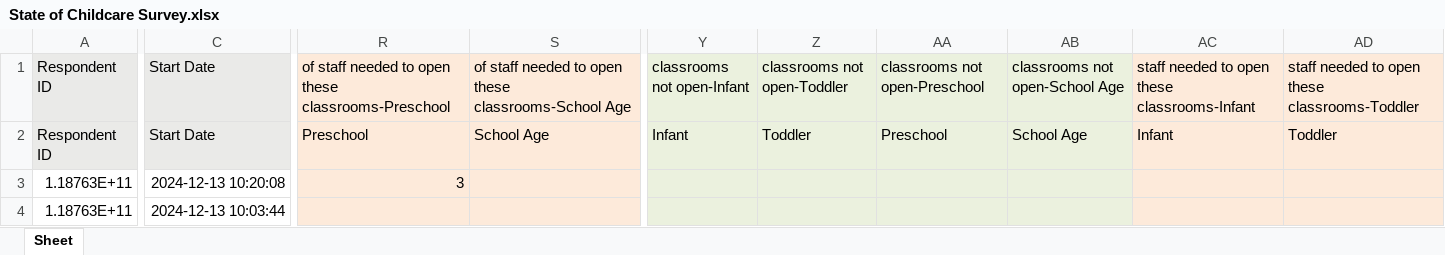
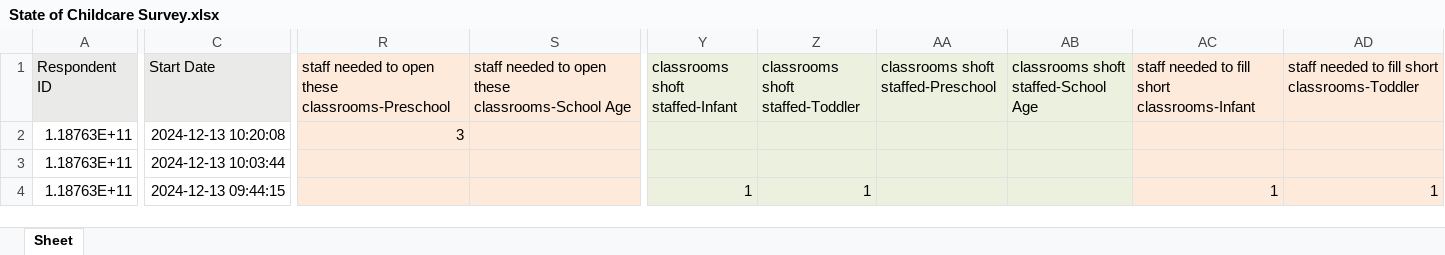
Before and after one commit to tanis2116/4CforChildren, an Excel workbook: State of Childcare Survey.xlsx, sheet Sheet, drawn as a sheet; only a part is shown, gaps mark what is left out; the shorter side is filled out with more unchanged rows; values as stored, in another font and other column widths than the file's, no borders; rows hold the shown columns only; the diff covers the shown part only; the diff names each change by its address in the sheet, - before the commit and + after, or states it on an @@ line.

Commit message:
additional jupyter changes and added column mappings

```diff
--- a/State of Childcare Survey.xlsx (sheet Sheet)
+++ b/State of Childcare Survey.xlsx (sheet Sheet)
-R1: of staff needed…
+R1: staff needed…
-S1: of staff needed…
+S1: staff needed…
-Y1: classrooms not open-Infant
+Y1: classrooms shoft staffed-Infant
-Z1: classrooms not open-Toddler
+Z1: classrooms shoft staffed-Toddler
-AA1: classrooms not open-Preschool
+AA1: classrooms shoft staffed-Preschool
-AB1: classrooms not open-School Age
+AB1: classrooms shoft staffed-School Age
-AC1: staff needed to open these classrooms-Infant
+AC1: staff needed to fill short classrooms-Infant
-AD1: staff needed to open these classrooms-Toddler
+AD1: staff needed to fill short classrooms-Toddler
-row 2: Respondent ID | Start Date | Preschool | School Age | Infant | Toddler | Preschool | School Age | Infant | Toddler
```
Also changed, not shown: 6 edited cells elsewhere in this sheet, 5 other files.
